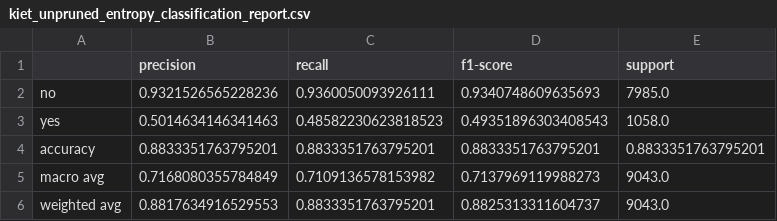
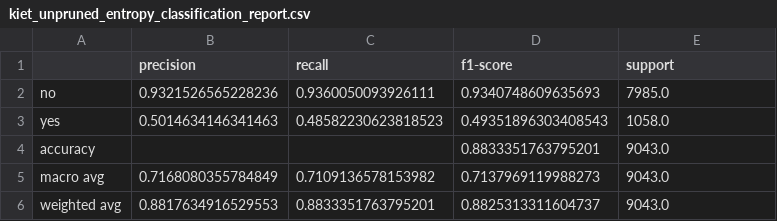
Before and after one commit to Group-1-Lab-AI101/lab-2, a CSV file: outputs/results/kiet_unpruned_entropy_classification_report.csv, drawn as a sheet.

```diff
--- a/outputs/results/kiet_unpruned_entropy_classification_report.csv
+++ b/outputs/results/kiet_unpruned_entropy_classification_report.csv
@@ -3,3 +3,3 @@ no,0.9321526565228236,0.9360050093926111,0.9340748609635693,7985.0
 yes,0.5014634146341463,0.48582230623818523,0.49351896303408543,1058.0
-accuracy,0.8833351763795201,0.8833351763795201,0.8833351763795201,0.8833351763795201
+accuracy,,,0.8833351763795201,9043.0
 macro avg,0.7168080355784849,0.7109136578153982,0.7137969119988273,9043.0
```
Also changed, not shown: outputs/results/hau_hyperparameter_search.csv, outputs/results/kiet_pruned_entropy_classification_report.csv, 38 other files.
